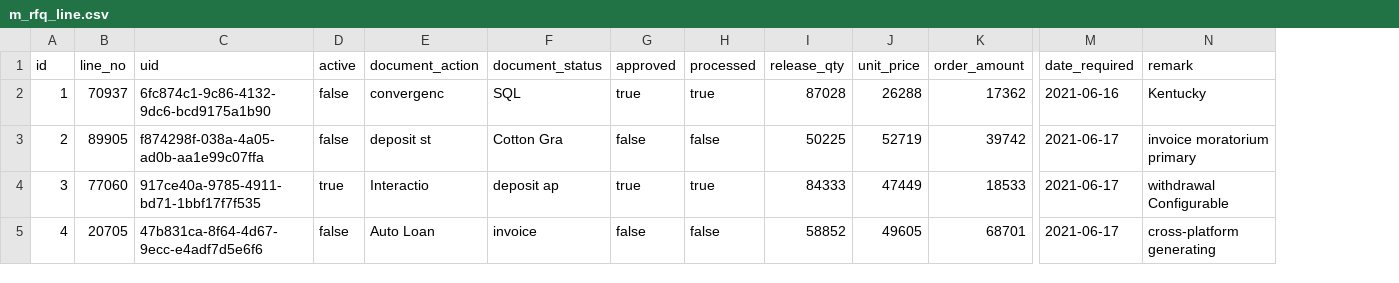
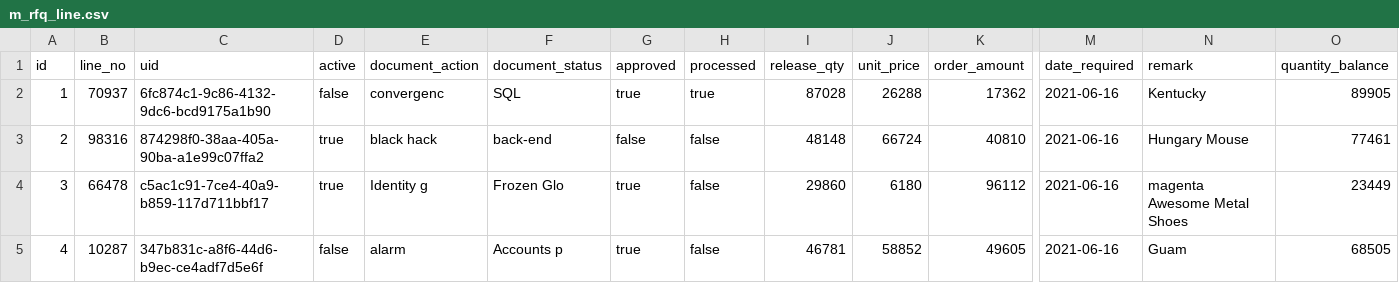
Before and after one commit to erid-rahmad/Eproch, a CSV file: src/main/resources/config/liquibase/fake-data/m_rfq_line.csv, drawn as a sheet; only a part is shown, gaps mark what is left out; the diff covers the shown part only; the diff names each change by its address in the sheet, - before the commit and + after, or states it on an @@ line.

```diff
--- a/src/main/resources/config/liquibase/fake-data/m_rfq_line.csv
+++ b/src/main/resources/config/liquibase/fake-data/m_rfq_line.csv
+column O (quantity_balance), rows 2-5: 89905 | 77461 | 23449 | 68505
-B3 (line_no): 89905
+B3 (line_no): 98316
-C3 (uid): f874298f-038a-4a05-ad0b-aa1e99c07ffa
+C3 (uid): 874298f0-38aa-405a-90ba-a1e99c07ffa2
-D3 (active): false
+D3 (active): true
-E3 (document_action): deposit st
+E3 (document_action): black hack
-F3 (document_status): Cotton Gra
+F3 (document_status): back-end
-I3 (release_qty): 50225
+I3 (release_qty): 48148
-J3 (unit_price): 52719
+J3 (unit_price): 66724
-K3 (order_amount): 39742
+K3 (order_amount): 40810
-M3:M5 (date_required): 2021-06-17
+M3:M5 (date_required): 2021-06-16
-N3 (remark): invoice moratorium primary
+N3 (remark): Hungary Mouse
-B4 (line_no): 77060
+B4 (line_no): 66478
-C4 (uid): 917ce40a-9785-4911-bd71-1bbf17f7f535
+C4 (uid): c5ac1c91-7ce4-40a9-b859-117d711bbf17
-E4 (document_action): Interactio
+E4 (document_action): Identity g
-F4 (document_status): deposit ap
+F4 (document_status): Frozen Glo
-H4 (processed): true
+H4 (processed): false
-I4 (release_qty): 84333
+I4 (release_qty): 29860
-J4 (unit_price): 47449
+J4 (unit_price): 6180
-K4 (order_amount): 18533
+K4 (order_amount): 96112
-N4 (remark): withdrawal Configurable
+N4 (remark): magenta Awesome Metal Shoes
-B5 (line_no): 20705
+B5 (line_no): 10287
-C5 (uid): 47b831ca-8f64-4d67-9ecc-e4adf7d5e6f6
+C5 (uid): 347b831c-a8f6-44d6-b9ec-ce4adf7d5e6f
-E5 (document_action): Auto Loan
+E5 (document_action): alarm
-F5 (document_status): invoice
+F5 (document_status): Accounts p
-G5 (approved): false
+G5 (approved): true
-I5 (release_qty): 58852
+I5 (release_qty): 46781
-J5 (unit_price): 49605
+J5 (unit_price): 58852
-K5 (order_amount): 68701
+K5 (order_amount): 49605
-N5 (remark): cross-platform generating
+N5 (remark): Guam
```
Also changed, not shown: 60 edited cells elsewhere in this file, 10 other files.
